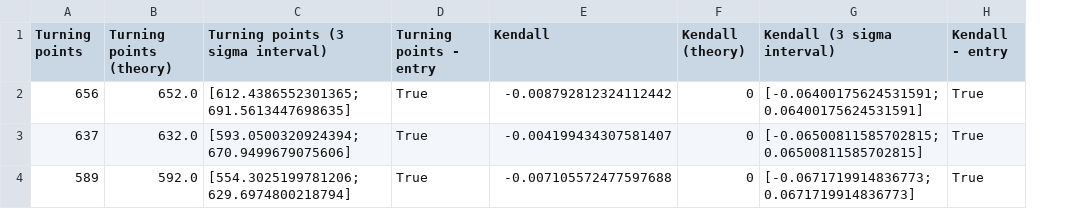
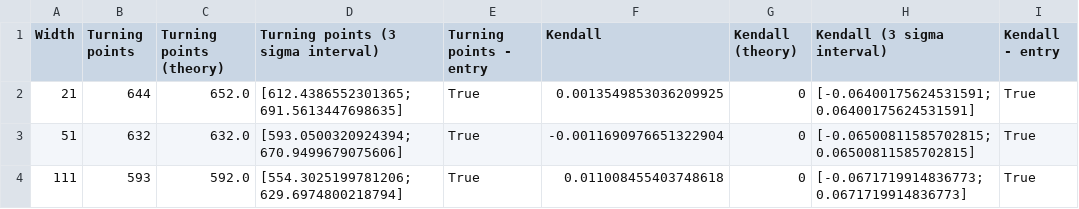
Before and after one commit to aVorotnikov/big_data_course, a CSV file: time_series/data/smm.csv, drawn as a sheet; addresses are those after the commit; the diff names each change by its address in the sheet, - before the commit and + after, or states it on an @@ line.

Commit message:
Update lab1 tables

```diff
--- a/time_series/data/smm.csv
+++ b/time_series/data/smm.csv
+column A (Width), rows 2-4: 21 | 51 | 111
-B2 (Turning points): 656
+B2 (Turning points): 644
-F2 (Kendall): -0.008792812324112442
+F2 (Kendall): 0.0013549853036209925
-B3 (Turning points): 637
+B3 (Turning points): 632
-F3 (Kendall): -0.004199434307581407
+F3 (Kendall): -0.0011690976651322904
-B4 (Turning points): 589
+B4 (Turning points): 593
-F4 (Kendall): -0.007105572477597688
+F4 (Kendall): 0.011008455403748618
```
Also changed, not shown: time_series/data/sma.csv.
